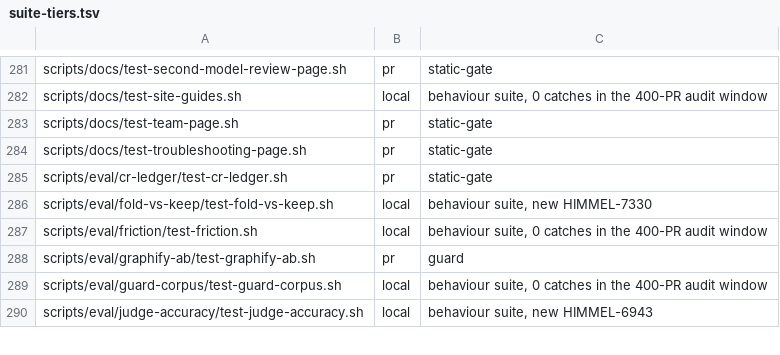
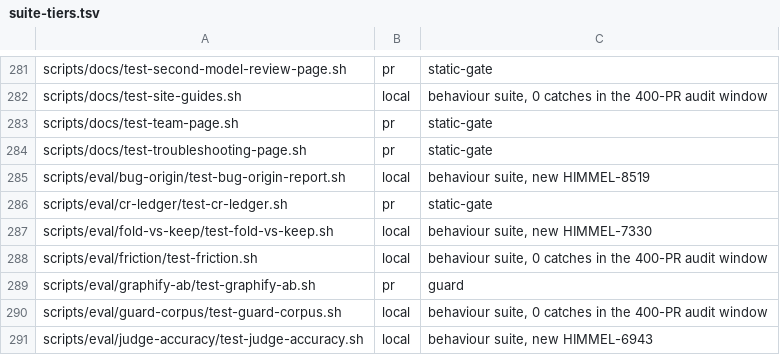
Before and after one commit to yotamleo-org/Himmel, a TSV file: scripts/ci/suite-tiers.tsv, drawn as a sheet; only a part is shown, gaps mark what is left out.

```diff
--- a/scripts/ci/suite-tiers.tsv
+++ b/scripts/ci/suite-tiers.tsv
@@ -284,2 +284,3 @@ scripts/docs/test-team-page.sh	pr	static-gate
 scripts/docs/test-troubleshooting-page.sh	pr	static-gate
+scripts/eval/bug-origin/test-bug-origin-report.sh	local	behaviour suite, new HIMMEL-8519
 scripts/eval/cr-ledger/test-cr-ledger.sh	pr	static-gate
```
Also changed, not shown: scripts/ci/suite-durations.tsv, 2 other files.
